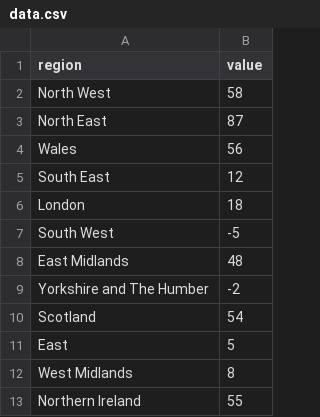
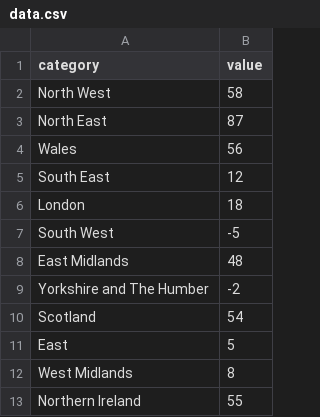
Before and after one commit to ONSvisual/Simple-charts, a CSV file: all-templates/simple-bar-horizontal/data.csv, drawn as a sheet.

```diff
--- a/all-templates/simple-bar-horizontal/data.csv
+++ b/all-templates/simple-bar-horizontal/data.csv
@@ -1,2 +1,2 @@
-region,value
+category,value
 North West,58
```
Also changed, not shown: 1 other file.
